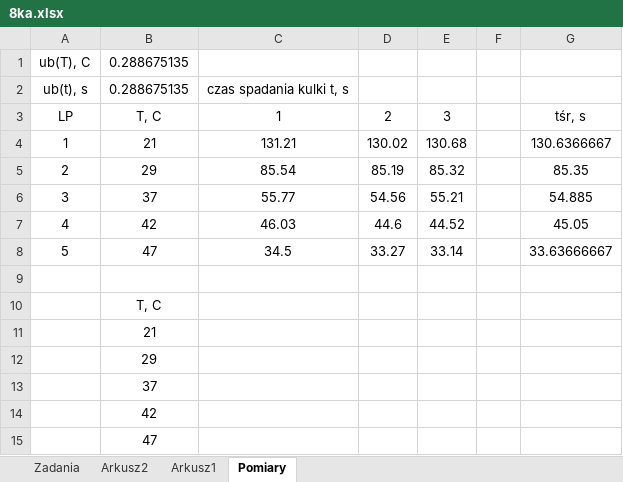
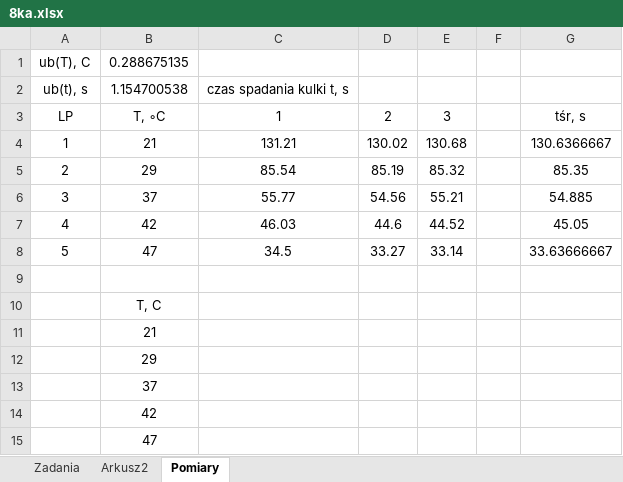
Before and after one commit to matex72/Fizyka-laby, an Excel workbook: 8/8ka.xlsx, sheet Pomiary, drawn as a sheet; values as stored, in another font and other column widths than the file's, no borders; charts and pictures not drawn; the diff names each change by its address in the sheet, - before the commit and + after, or states it on an @@ line.

```diff
--- a/8/8ka.xlsx (sheet Pomiary)
+++ b/8/8ka.xlsx (sheet Pomiary)
-sheet tab: Arkusz1
-B2: 0.288675135
+B2: 1.154700538
-B3: T, C
+B3: T, ◦C
```
Also changed, not shown: sheet Zadania, sheet Arkusz2, charts or pictures, 1/1.xlsx, 1 other file.
